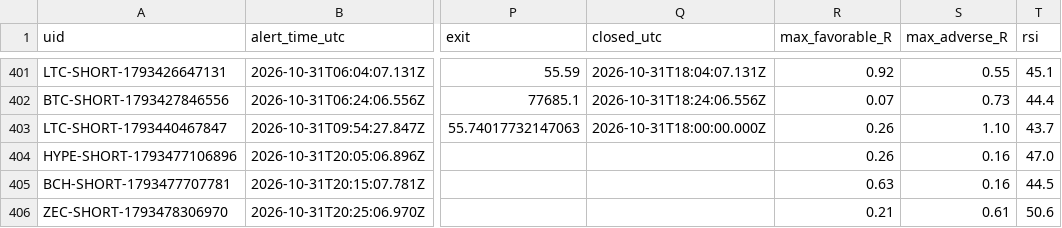
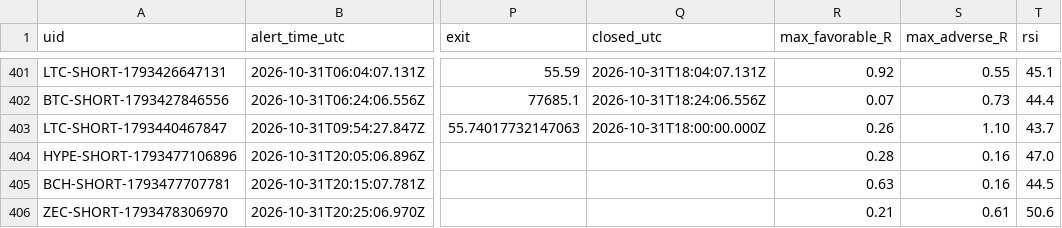
Before and after one commit to dan-spe06/surge-radar, a CSV file: data/history.csv, drawn as a sheet; only a part is shown, gaps mark what is left out; the diff names each change by its address in the sheet, - before the commit and + after, or states it on an @@ line.

```diff
--- a/data/history.csv
+++ b/data/history.csv
-R404 (max_favorable_R): 0.26
+R404 (max_favorable_R): 0.28
```
Also changed, not shown: 3 other files.
